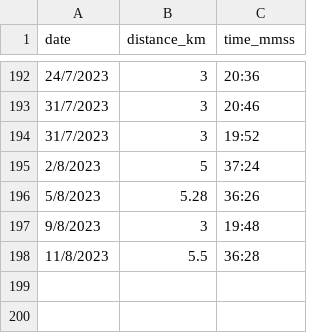
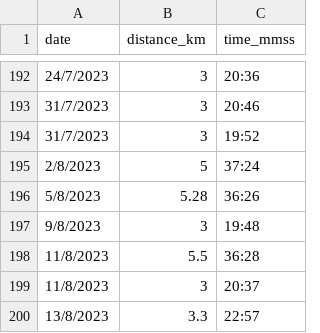
Before and after one commit to NaimJamalludin/running_log, a CSV file: running_log.csv, drawn as a sheet; only a part is shown, gaps mark what is left out.

Commit message:
Update running_log.csv

```diff
--- a/running_log.csv
+++ b/running_log.csv
@@ -198 +198,3 @@ date,distance_km,time_mmss
 11/8/2023,5.5,36:28
+11/8/2023,3,20:37
+13/8/2023,3.3,22:57
```
